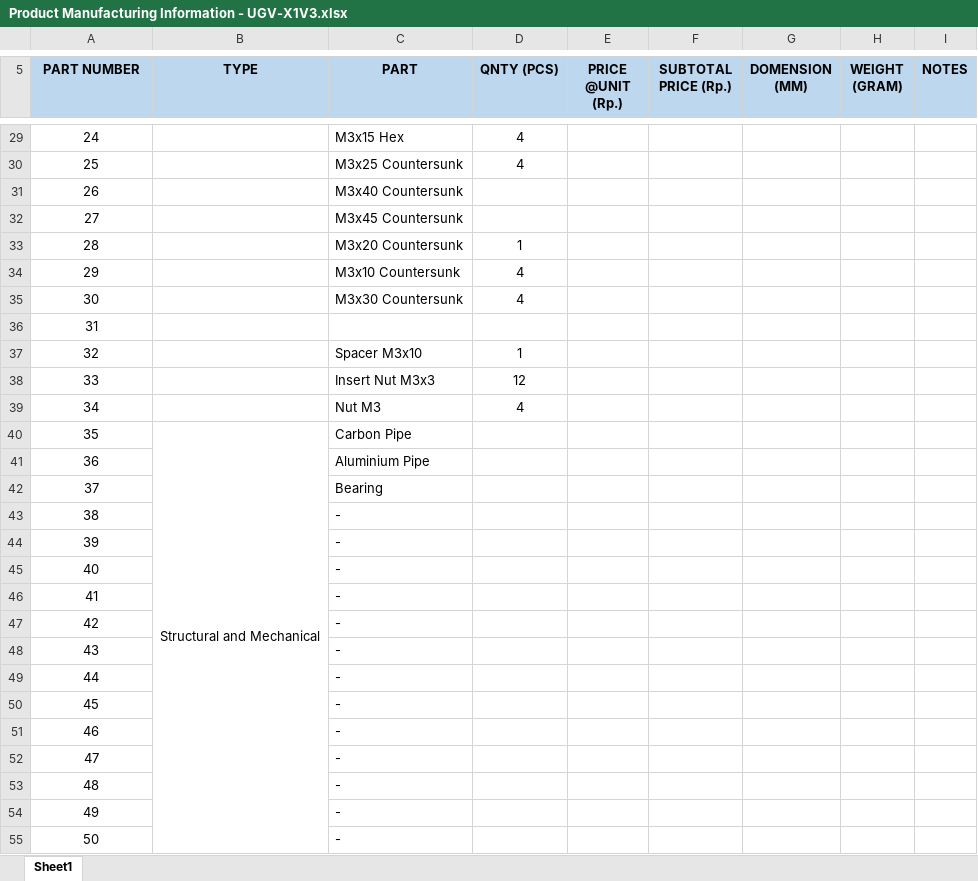
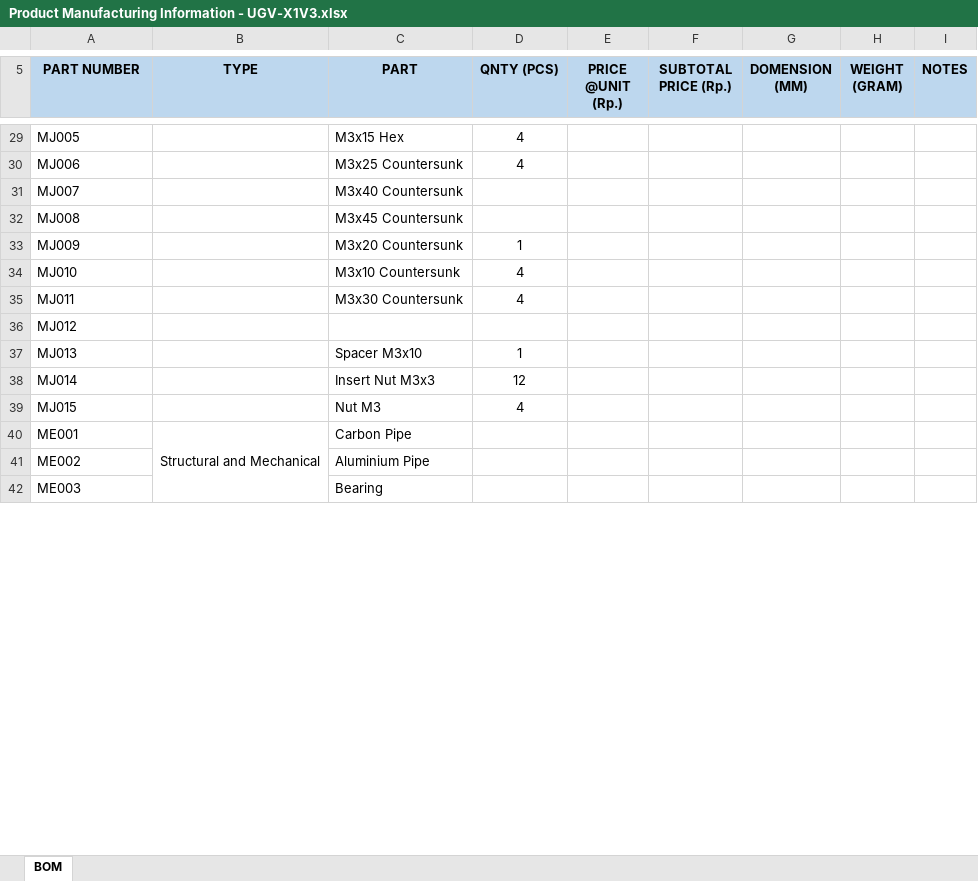
Before and after one commit to silumankucing/Unmanned-Ground-Vehicle, an Excel workbook: Product Manufacturing Information/Product Manufacturing Information - UGV-X1V3.xlsx, sheet BOM, drawn as a sheet; only a part is shown, gaps mark what is left out; values as stored, in another font and other column widths than the file's, no borders; removed rows and columns are numbered as before the commit, all else as after; the diff covers the shown part only; the diff names each change by its address in the sheet, - before the commit and + after, or states it on an @@ line.

```diff
--- a/Product Manufacturing Information/Product Manufacturing Information - UGV-X1V3.xlsx (sheet BOM)
+++ b/Product Manufacturing Information/Product Manufacturing Information - UGV-X1V3.xlsx (sheet BOM)
-sheet tab: Sheet1
+sheet tab: BOM
-A29:A42 alignment: center
+A29:A42 alignment: left
-A29 (PART NUMBER): 24
+A29 (PART NUMBER): MJ005
-A30 (PART NUMBER): 25
+A30 (PART NUMBER): MJ006
-A31 (PART NUMBER): 26
+A31 (PART NUMBER): MJ007
-A32 (PART NUMBER): 27
+A32 (PART NUMBER): MJ008
-A33 (PART NUMBER): 28
+A33 (PART NUMBER): MJ009
-A34 (PART NUMBER): 29
+A34 (PART NUMBER): MJ010
-A35 (PART NUMBER): 30
+A35 (PART NUMBER): MJ011
-A36 (PART NUMBER): 31
+A36 (PART NUMBER): MJ012
-A37 (PART NUMBER): 32
+A37 (PART NUMBER): MJ013
-A38 (PART NUMBER): 33
+A38 (PART NUMBER): MJ014
-A39 (PART NUMBER): 34
+A39 (PART NUMBER): MJ015
-A40 (PART NUMBER): 35
+A40 (PART NUMBER): ME001
-A41 (PART NUMBER): 36
+A41 (PART NUMBER): ME002
-A42 (PART NUMBER): 37
+A42 (PART NUMBER): ME003
-row 43: 38 |  | -
-row 44: 39 |  | -
-row 45: 40 |  | -
-row 46: 41 |  | -
-row 47: 42 |  | -
-row 48: 43 |  | -
-row 49: 44 |  | -
-row 50: 45 |  | -
-row 51: 46 |  | -
-row 52: 47 |  | -
-row 53: 48 |  | -
-row 54: 49 |  | -
-row 55: 50 |  | -
```
Also changed, not shown: 3 added rows, 3 removed rows, 25 edited cells and cell formats elsewhere in this sheet.
